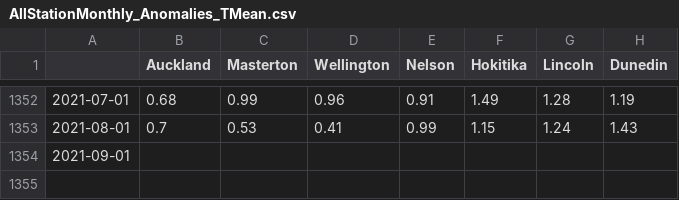
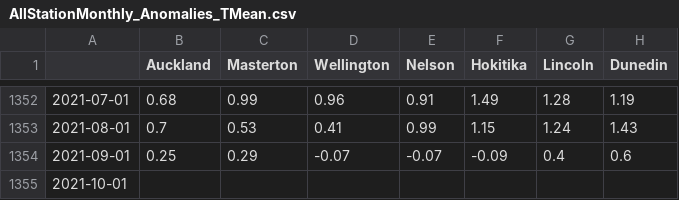
Before and after one commit to nram812/cpp, a CSV file: seven_station_series_output/data/AllStationMonthly_Anomalies_TMean.csv, drawn as a sheet; only a part is shown, gaps mark what is left out.

```diff
--- a/seven_station_series_output/data/AllStationMonthly_Anomalies_TMean.csv
+++ b/seven_station_series_output/data/AllStationMonthly_Anomalies_TMean.csv
@@ -1353,2 +1353,3 @@
 2021-08-01,0.7,0.53,0.41,0.99,1.15,1.24,1.43
-2021-09-01,,,,,,,
+2021-09-01,0.25,0.29,-0.07,-0.07,-0.09,0.4,0.6
+2021-10-01,,,,,,,
```
Also changed, not shown: seven_station_series_output/data/AllStationMonthly_Anomalies_TMax.csv, seven_station_series_output/data/AllStationMonthly_Anomalies_TMin.csv, 5 other files.
